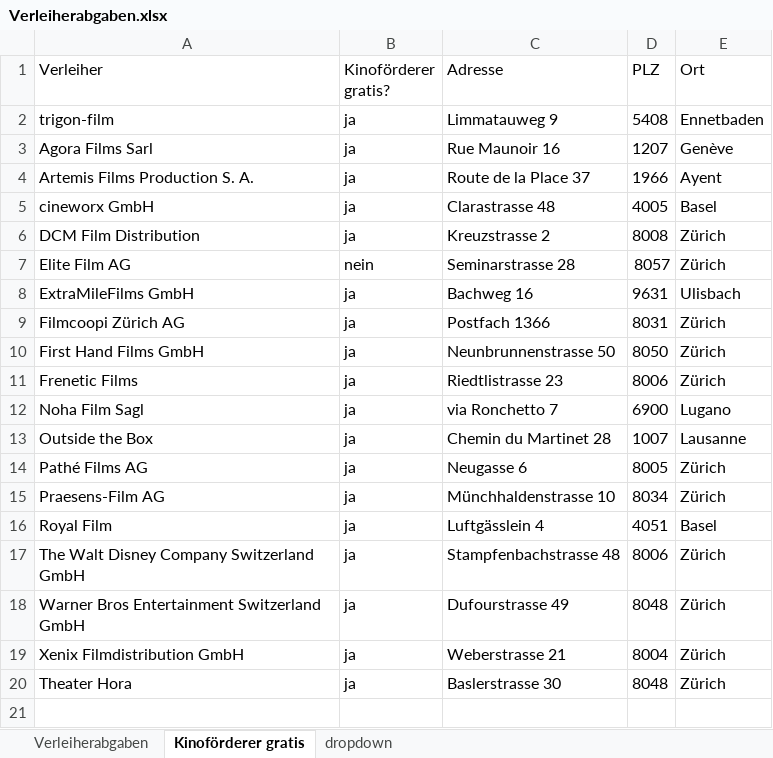
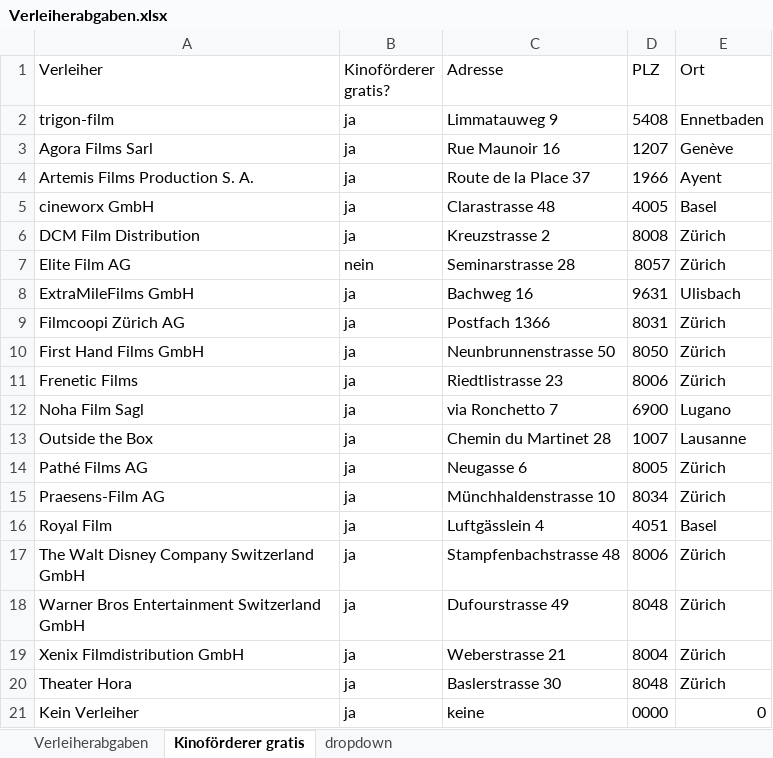
Before and after one commit to slvwagner/Kinoklub, an Excel workbook: Input/Verleiherabgaben.xlsx, sheet Kinoförderer gratis, drawn as a sheet; values as stored, in another font and other column widths than the file's, no borders; table styles not drawn; the diff names each change by its address in the sheet, - before the commit and + after, or states it on an @@ line.

```diff
--- a/Input/Verleiherabgaben.xlsx (sheet Kinoförderer gratis)
+++ b/Input/Verleiherabgaben.xlsx (sheet Kinoförderer gratis)
+row 21: Kein Verleiher | ja | keine | 0000 | 0
```
Also changed, not shown: sheet Verleiherabgaben, Input/Einnahmen und Ausgaben.xlsx, 3 other files.
